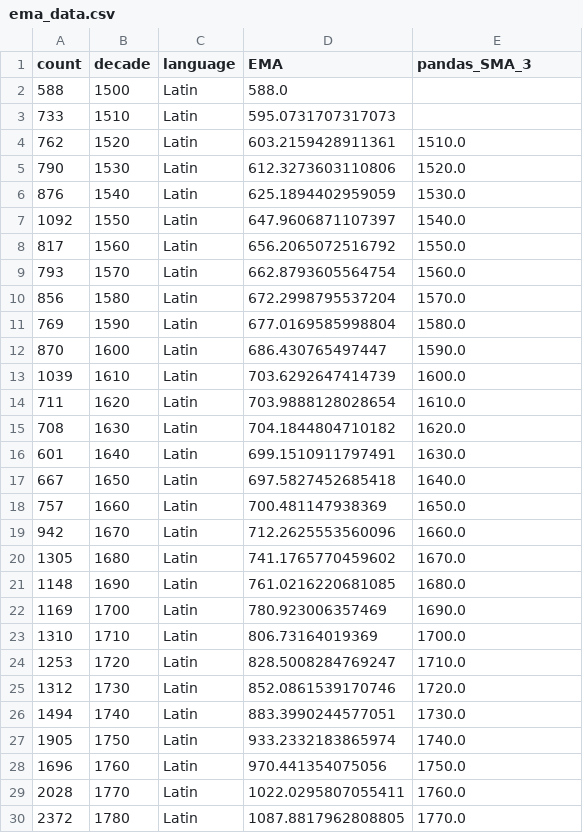
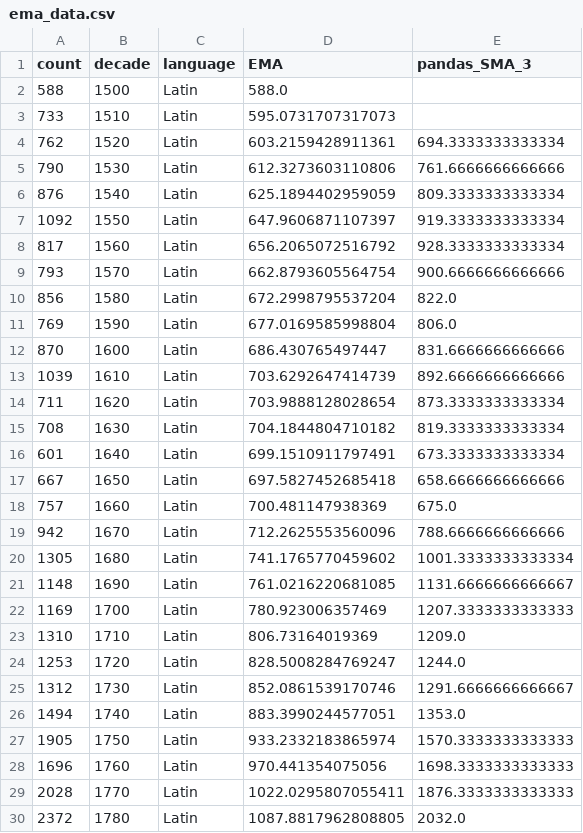
Before and after one commit to Whole-Earth-Catalog/WEBC-SQL-Scripts, a CSV file: update_graph/ema_data.csv, drawn as a sheet; only a part is shown; the diff covers the shown part only.

```diff
--- a/update_graph/ema_data.csv
+++ b/update_graph/ema_data.csv
@@ -3,28 +3,28 @@ count,decade,language,EMA,pandas_SMA_3
 733,1510,Latin,595.0731707317073,
-762,1520,Latin,603.2159428911361,1510.0
-790,1530,Latin,612.3273603110806,1520.0
-876,1540,Latin,625.1894402959059,1530.0
-1092,1550,Latin,647.9606871107397,1540.0
-817,1560,Latin,656.2065072516792,1550.0
-793,1570,Latin,662.8793605564754,1560.0
-856,1580,Latin,672.2998795537204,1570.0
-769,1590,Latin,677.0169585998804,1580.0
-870,1600,Latin,686.430765497447,1590.0
-1039,1610,Latin,703.6292647414739,1600.0
-711,1620,Latin,703.9888128028654,1610.0
-708,1630,Latin,704.1844804710182,1620.0
-601,1640,Latin,699.1510911797491,1630.0
-667,1650,Latin,697.5827452685418,1640.0
-757,1660,Latin,700.481147938369,1650.0
-942,1670,Latin,712.2625553560096,1660.0
-1305,1680,Latin,741.1765770459602,1670.0
-1148,1690,Latin,761.0216220681085,1680.0
-1169,1700,Latin,780.923006357469,1690.0
-1310,1710,Latin,806.73164019369,1700.0
-1253,1720,Latin,828.5008284769247,1710.0
-1312,1730,Latin,852.0861539170746,1720.0
-1494,1740,Latin,883.3990244577051,1730.0
-1905,1750,Latin,933.2332183865974,1740.0
-1696,1760,Latin,970.441354075056,1750.0
-2028,1770,Latin,1022.0295807055411,1760.0
-2372,1780,Latin,1087.8817962808805,1770.0
+762,1520,Latin,603.2159428911361,694.3333333333334
+790,1530,Latin,612.3273603110806,761.6666666666666
+876,1540,Latin,625.1894402959059,809.3333333333334
+1092,1550,Latin,647.9606871107397,919.3333333333334
+817,1560,Latin,656.2065072516792,928.3333333333334
+793,1570,Latin,662.8793605564754,900.6666666666666
+856,1580,Latin,672.2998795537204,822.0
+769,1590,Latin,677.0169585998804,806.0
+870,1600,Latin,686.430765497447,831.6666666666666
+1039,1610,Latin,703.6292647414739,892.6666666666666
+711,1620,Latin,703.9888128028654,873.3333333333334
+708,1630,Latin,704.1844804710182,819.3333333333334
+601,1640,Latin,699.1510911797491,673.3333333333334
+667,1650,Latin,697.5827452685418,658.6666666666666
+757,1660,Latin,700.481147938369,675.0
+942,1670,Latin,712.2625553560096,788.6666666666666
+1305,1680,Latin,741.1765770459602,1001.3333333333334
+1148,1690,Latin,761.0216220681085,1131.6666666666667
+1169,1700,Latin,780.923006357469,1207.3333333333333
+1310,1710,Latin,806.73164019369,1209.0
+1253,1720,Latin,828.5008284769247,1244.0
+1312,1730,Latin,852.0861539170746,1291.6666666666667
+1494,1740,Latin,883.3990244577051,1353.0
+1905,1750,Latin,933.2332183865974,1570.3333333333333
+1696,1760,Latin,970.441354075056,1698.3333333333333
+2028,1770,Latin,1022.0295807055411,1876.3333333333333
+2372,1780,Latin,1087.8817962808805,2032.0
```
Also changed, not shown: 169 edited cells elsewhere in this file, update_graph/data.tsv, 2 other files.
